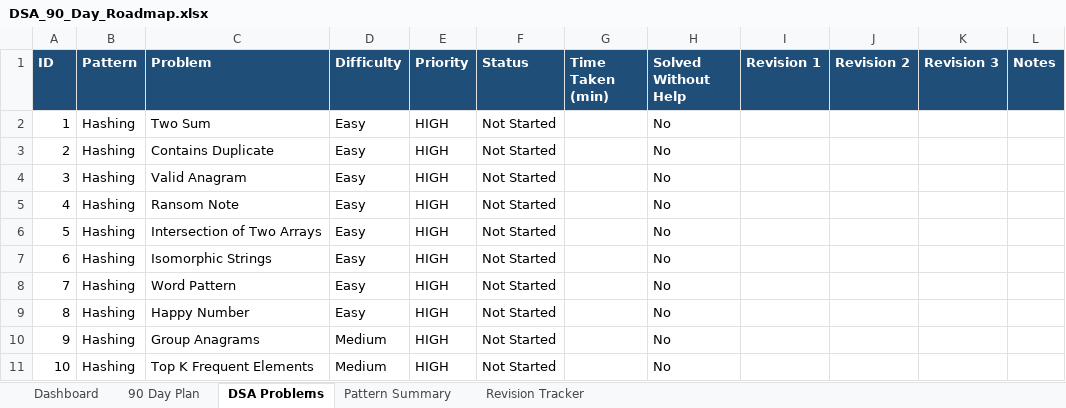
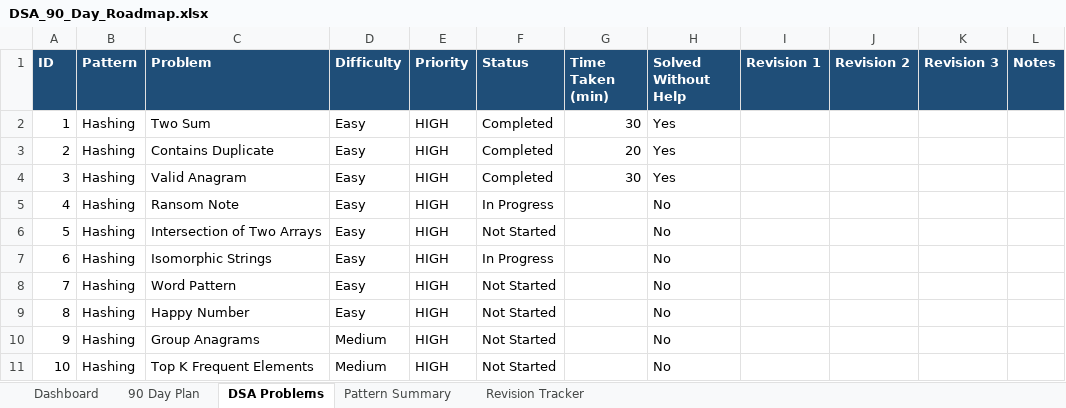
Before and after one commit to sreenivas86/Target-learn, an Excel workbook: documents/plan/DSA_90_Day_Roadmap.xlsx, sheet DSA Problems, drawn as a sheet; only a part is shown; values as stored, in another font and other column widths than the file's, no borders; the diff names each change by its address in the sheet, - before the commit and + after, or states it on an @@ line.

```diff
--- a/documents/plan/DSA_90_Day_Roadmap.xlsx (sheet DSA Problems)
+++ b/documents/plan/DSA_90_Day_Roadmap.xlsx (sheet DSA Problems)
-F2:F4 (Status): Not Started
+F2:F4 (Status): Completed
-G2 (Time Taken (min)): (empty)
+G2 (Time Taken (min)): 30
-H2:H4 (Solved Without Help): No
+H2:H4 (Solved Without Help): Yes
-G3 (Time Taken (min)): (empty)
+G3 (Time Taken (min)): 20
-G4 (Time Taken (min)): (empty)
+G4 (Time Taken (min)): 30
-F5 (Status): Not Started
+F5 (Status): In Progress
-F7 (Status): Not Started
+F7 (Status): In Progress
```
Also changed, not shown: sheet Revision Tracker, sheet Pattern Summary, sheet Dashboard.
